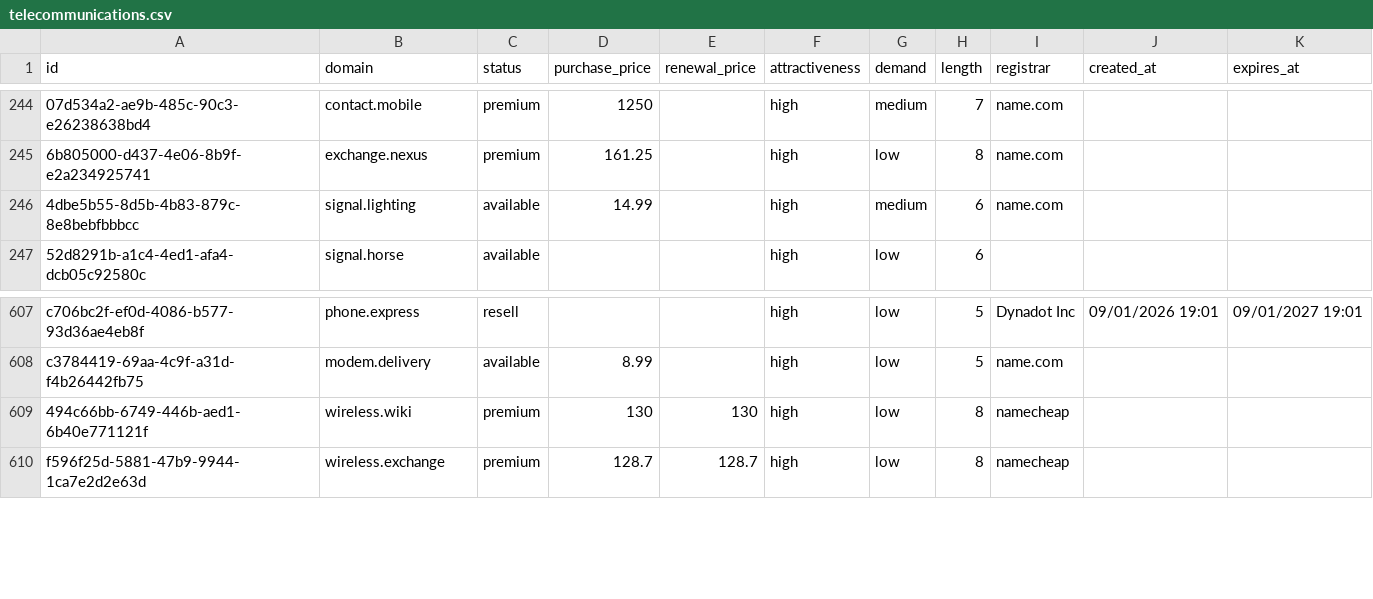
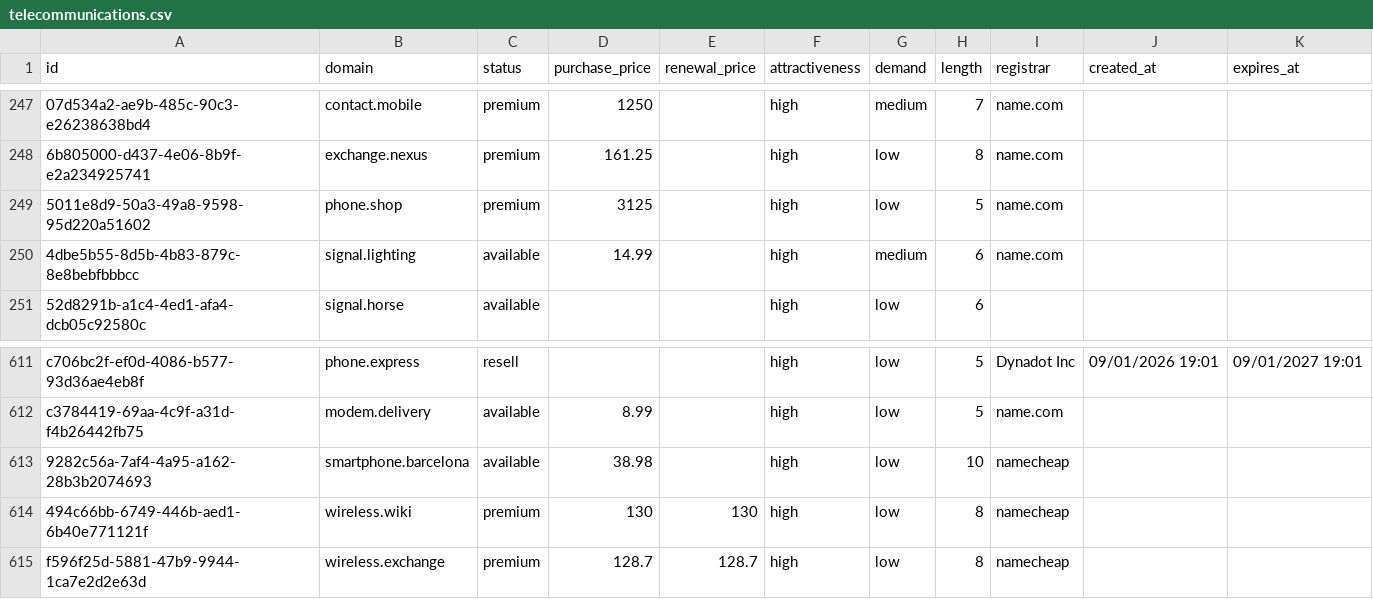
Before and after one commit to UniqueDomains/telecommunications-oneword-domains, a CSV file: telecommunications.csv, drawn as a sheet; only a part is shown, gaps mark what is left out; the diff covers the shown part only; the diff names each change by its address in the sheet, - before the commit and + after, or states it on an @@ line.

```diff
--- a/telecommunications.csv
+++ b/telecommunications.csv
+row 249: 5011e8d9-50a3-49a8-9598-95d220a51602 | phone.shop | premium | 3125 |  | high | low | 5 | name.com
+row 613: 9282c56a-7af4-4a95-a162-28b3b2074693 | smartphone.barcelona | available | 38.98 |  | high | low | 10 | namecheap
```
Also changed, not shown: 4 added rows and 6 removed rows elsewhere in this file, 4 other files.
